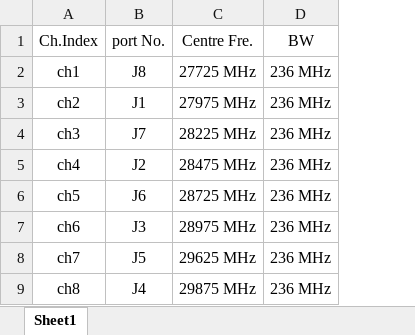
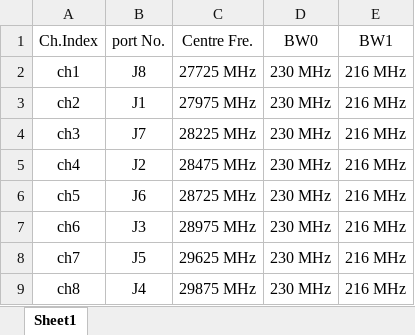
Before and after one commit to h8d9123/testtool, an Excel workbook: db/input_WR34.xlsx, sheet Sheet1, drawn as a sheet; values as stored, in another font and other column widths than the file's, no borders; removed rows and columns are numbered as before the commit, all else as after; the diff names each change by its address in the sheet, - before the commit and + after, or states it on an @@ line.

```diff
--- a/db/input_WR34.xlsx (sheet Sheet1)
+++ b/db/input_WR34.xlsx (sheet Sheet1)
-column D (BW), rows 2-9: all 236 MHz
+column D (BW0), rows 2-9: all 230 MHz
+column E (BW1), rows 2-9: all 216 MHz
```
Also changed, not shown: 5 other files.
